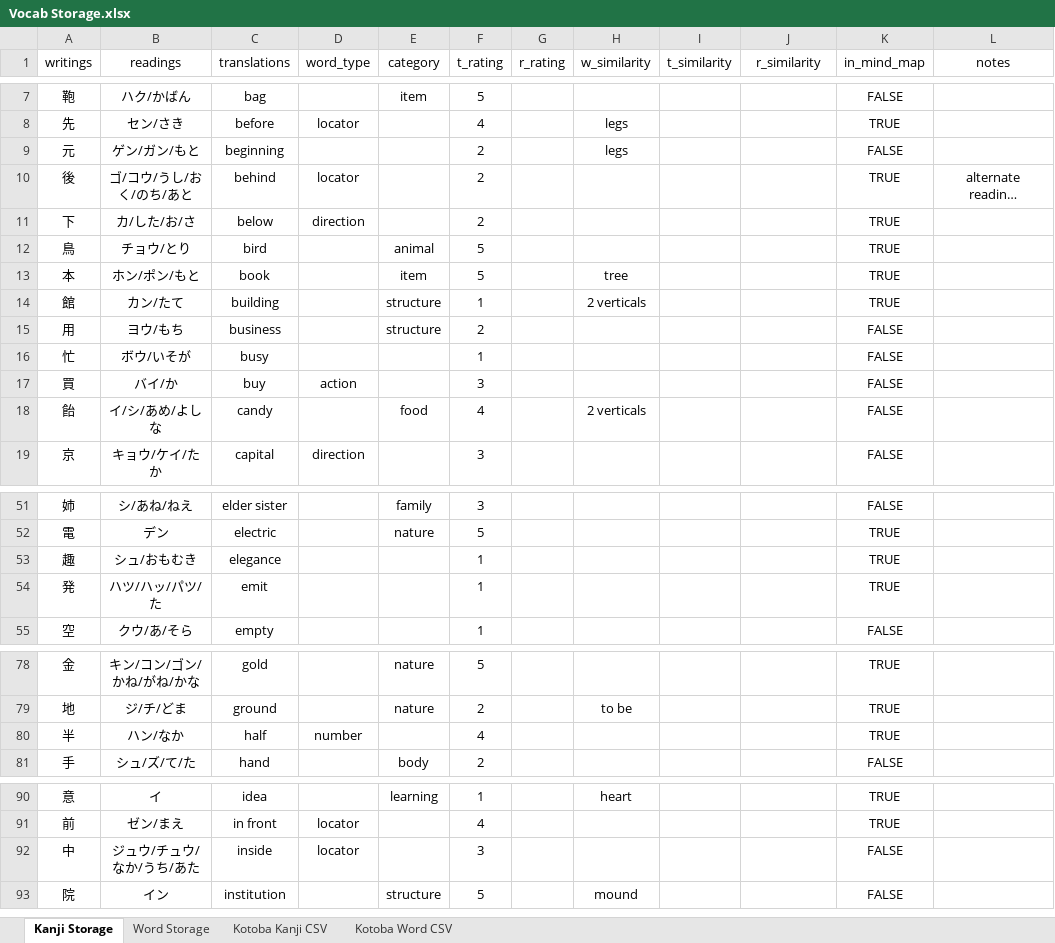
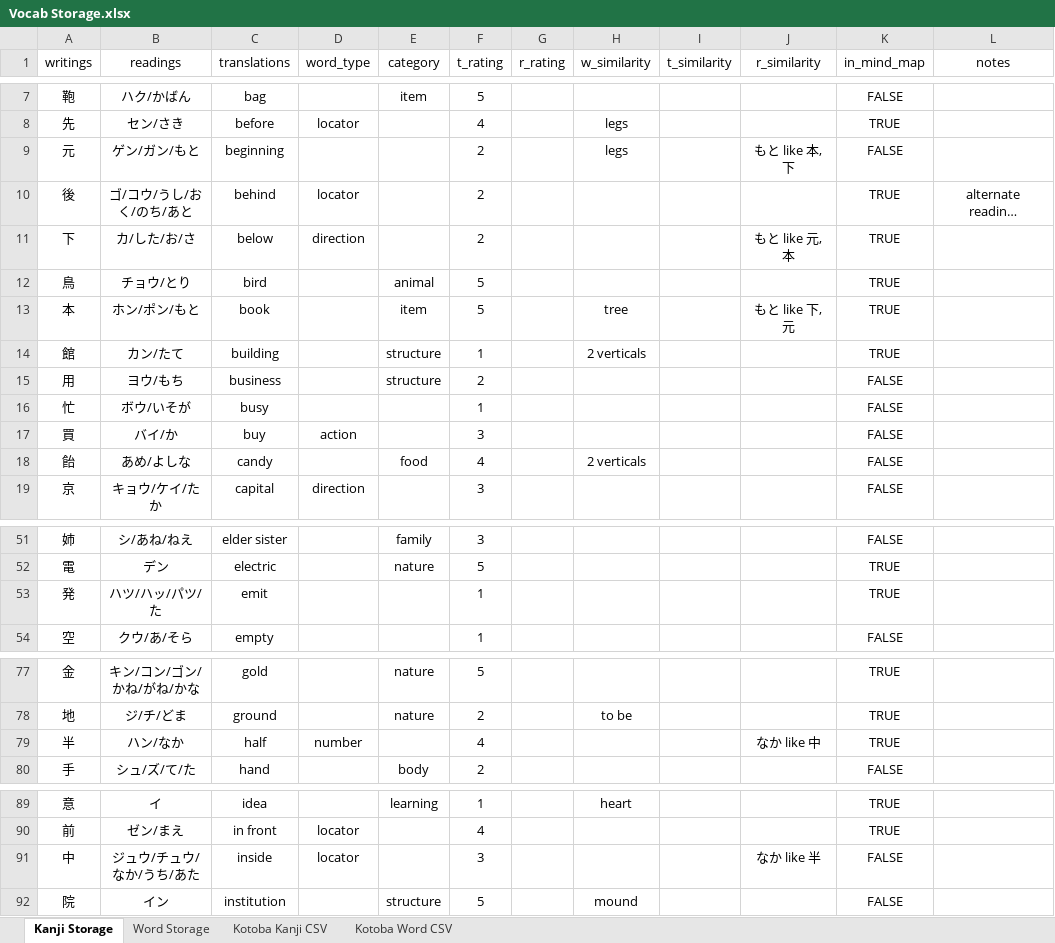
Before and after one commit to LauraHannah44/Japanese-Dictionary, an Excel workbook: Vocab Storage.xlsx, sheet Kanji Storage, drawn as a sheet; only a part is shown, gaps mark what is left out; long unchanged cells end in …; values as stored, in another font and other column widths than the file's, no borders; table styles not drawn; removed rows and columns are numbered as before the commit, all else as after; the diff names each change by its address in the sheet, - before the commit and + after, or states it on an @@ line.

```diff
--- a/Vocab Storage.xlsx (sheet Kanji Storage)
+++ b/Vocab Storage.xlsx (sheet Kanji Storage)
-J9 (r_similarity): (empty)
+J9 (r_similarity): もと like 本, 下
-J11 (r_similarity): (empty)
+J11 (r_similarity): もと like 元, 本
-J13 (r_similarity): (empty)
+J13 (r_similarity): もと like 下, 元
-B18 (readings): イ/シ/あめ/よしな
+B18 (readings): あめ/よしな
-row 53: 趣 | シュ/おもむき | elegance |  |  | 1 |  |  |  |  | TRUE
-J79 (r_similarity): (empty)
+J79 (r_similarity): なか like 中
-J91 (r_similarity): (empty)
+J91 (r_similarity): なか like 半
```
Also changed, not shown: sheet Kotoba Kanji CSV, 2 other files.
